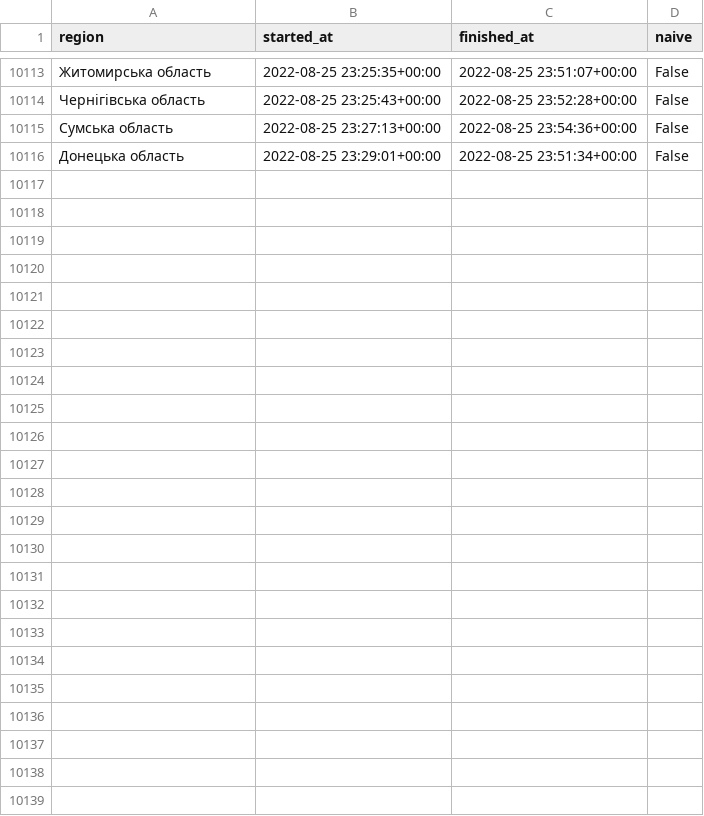
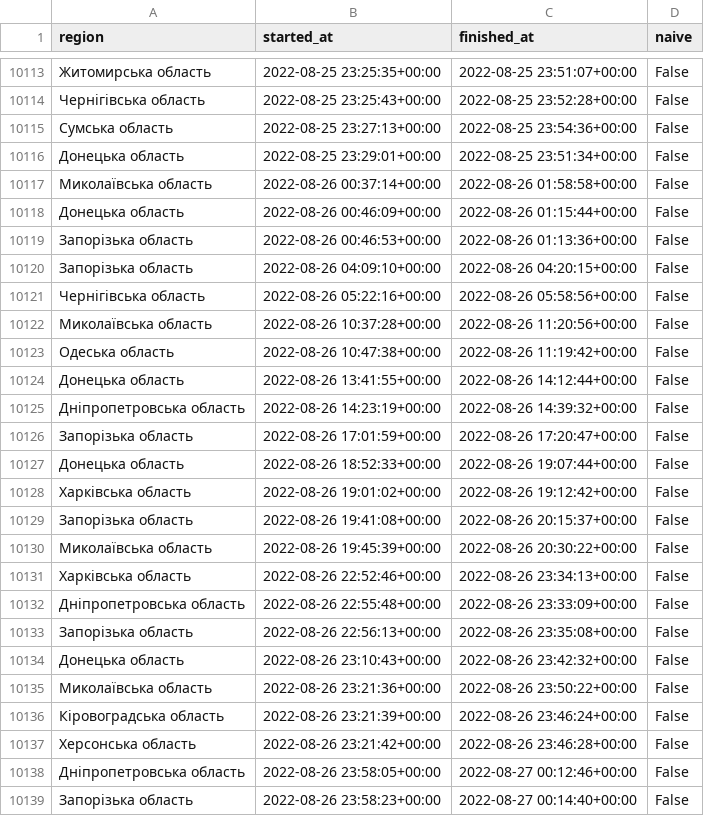
Before and after one commit to Vadimkin/ukrainian-air-raid-sirens-dataset, a CSV file: datasets/oblasts_only.csv, drawn as a sheet; only a part is shown, gaps mark what is left out.

```diff
--- a/datasets/oblasts_only.csv
+++ b/datasets/oblasts_only.csv
@@ -10116 +10116,24 @@ region,started_at,finished_at,naive
 Донецька область,2022-08-25 23:29:01+00:00,2022-08-25 23:51:34+00:00,False
+Миколаївська область,2022-08-26 00:37:14+00:00,2022-08-26 01:58:58+00:00,False
+Донецька область,2022-08-26 00:46:09+00:00,2022-08-26 01:15:44+00:00,False
+Запорізька область,2022-08-26 00:46:53+00:00,2022-08-26 01:13:36+00:00,False
+Запорізька область,2022-08-26 04:09:10+00:00,2022-08-26 04:20:15+00:00,False
+Чернігівська область,2022-08-26 05:22:16+00:00,2022-08-26 05:58:56+00:00,False
+Миколаївська область,2022-08-26 10:37:28+00:00,2022-08-26 11:20:56+00:00,False
+Одеська область,2022-08-26 10:47:38+00:00,2022-08-26 11:19:42+00:00,False
+Донецька область,2022-08-26 13:41:55+00:00,2022-08-26 14:12:44+00:00,False
+Дніпропетровська область,2022-08-26 14:23:19+00:00,2022-08-26 14:39:32+00:00,False
+Запорізька область,2022-08-26 17:01:59+00:00,2022-08-26 17:20:47+00:00,False
+Донецька область,2022-08-26 18:52:33+00:00,2022-08-26 19:07:44+00:00,False
+Харківська область,2022-08-26 19:01:02+00:00,2022-08-26 19:12:42+00:00,False
+Запорізька область,2022-08-26 19:41:08+00:00,2022-08-26 20:15:37+00:00,False
+Миколаївська область,2022-08-26 19:45:39+00:00,2022-08-26 20:30:22+00:00,False
+Харківська область,2022-08-26 22:52:46+00:00,2022-08-26 23:34:13+00:00,False
+Дніпропетровська область,2022-08-26 22:55:48+00:00,2022-08-26 23:33:09+00:00,False
+Запорізька область,2022-08-26 22:56:13+00:00,2022-08-26 23:35:08+00:00,False
+Донецька область,2022-08-26 23:10:43+00:00,2022-08-26 23:42:32+00:00,False
+Миколаївська область,2022-08-26 23:21:36+00:00,2022-08-26 23:50:22+00:00,False
+Кіровоградська область,2022-08-26 23:21:39+00:00,2022-08-26 23:46:24+00:00,False
+Херсонська область,2022-08-26 23:21:42+00:00,2022-08-26 23:46:28+00:00,False
+Дніпропетровська область,2022-08-26 23:58:05+00:00,2022-08-27 00:12:46+00:00,False
+Запорізька область,2022-08-26 23:58:23+00:00,2022-08-27 00:14:40+00:00,False
```
Also changed, not shown: 1 other file.
